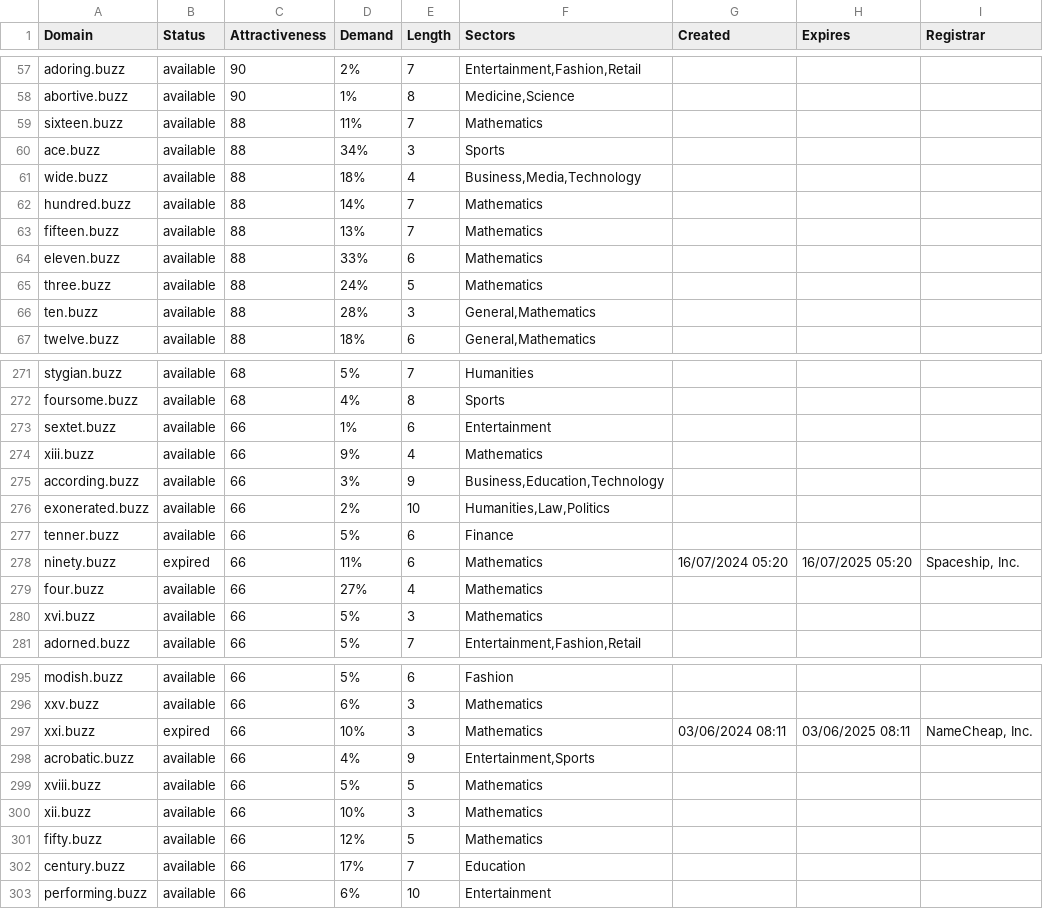
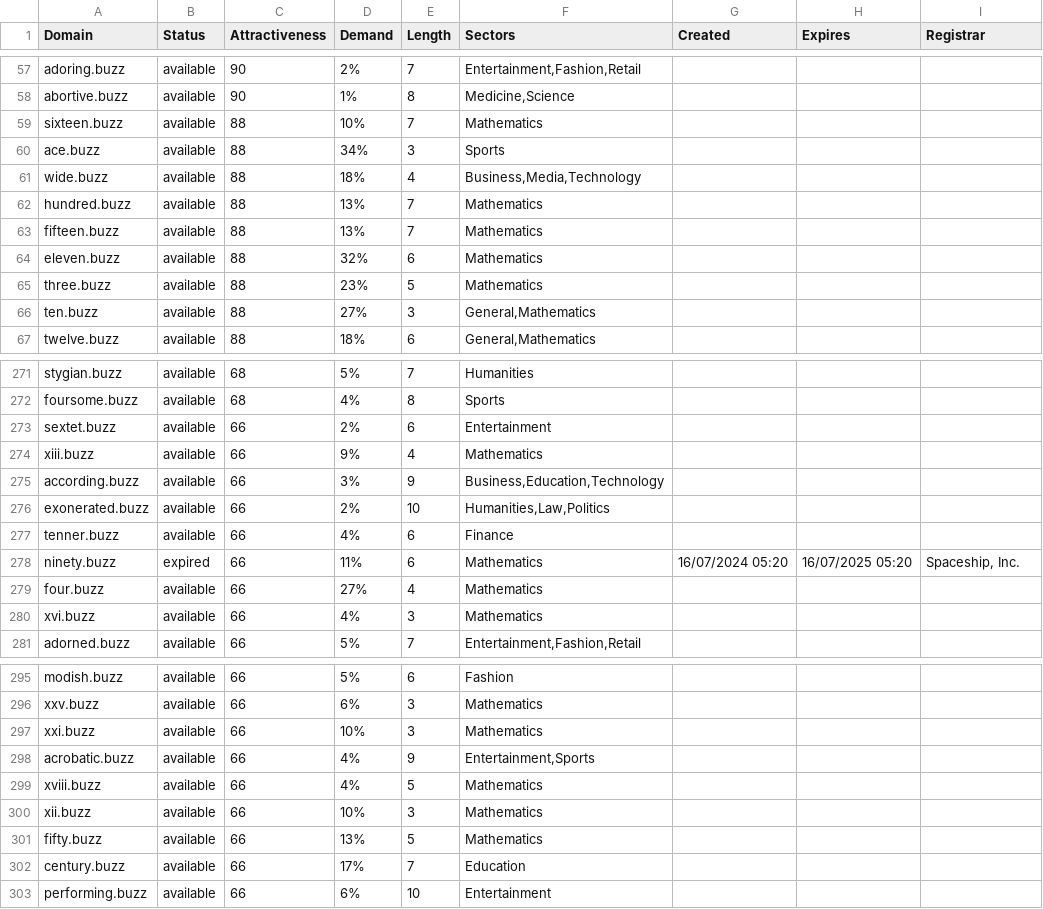
Before and after one commit to UniqueDomains/buzz-oneword-domains, a CSV file: buzz.csv, drawn as a sheet; only a part is shown, gaps mark what is left out; the diff covers the shown part only.

Commit message:
Domains update

```diff
--- a/buzz.csv
+++ b/buzz.csv
@@ -58,10 +58,10 @@ adoring.buzz,available,90,2%,7,"Entertainment,Fashion,Retail",,,
 abortive.buzz,available,90,1%,8,"Medicine,Science",,,
-sixteen.buzz,available,88,11%,7,Mathematics,,,
+sixteen.buzz,available,88,10%,7,Mathematics,,,
 ace.buzz,available,88,34%,3,Sports,,,
 wide.buzz,available,88,18%,4,"Business,Media,Technology",,,
-hundred.buzz,available,88,14%,7,Mathematics,,,
+hundred.buzz,available,88,13%,7,Mathematics,,,
 fifteen.buzz,available,88,13%,7,Mathematics,,,
-eleven.buzz,available,88,33%,6,Mathematics,,,
-three.buzz,available,88,24%,5,Mathematics,,,
-ten.buzz,available,88,28%,3,"General,Mathematics",,,
+eleven.buzz,available,88,32%,6,Mathematics,,,
+three.buzz,available,88,23%,5,Mathematics,,,
+ten.buzz,available,88,27%,3,"General,Mathematics",,,
 twelve.buzz,available,88,18%,6,"General,Mathematics",,,
@@ -272,3 +272,3 @@ stygian.buzz,available,68,5%,7,Humanities,,,
 foursome.buzz,available,68,4%,8,Sports,,,
-sextet.buzz,available,66,1%,6,Entertainment,,,
+sextet.buzz,available,66,2%,6,Entertainment,,,
 xiii.buzz,available,66,9%,4,Mathematics,,,
@@ -276,6 +276,6 @@ according.buzz,available,66,3%,9,"Business,Education,Technology",,,
 exonerated.buzz,available,66,2%,10,"Humanities,Law,Politics",,,
-tenner.buzz,available,66,5%,6,Finance,,,
+tenner.buzz,available,66,4%,6,Finance,,,
 ninety.buzz,expired,66,11%,6,Mathematics,16/07/2024 05:20,16/07/2025 05:20,"Spaceship, Inc."
 four.buzz,available,66,27%,4,Mathematics,,,
-xvi.buzz,available,66,5%,3,Mathematics,,,
+xvi.buzz,available,66,4%,3,Mathematics,,,
 adorned.buzz,available,66,5%,7,"Entertainment,Fashion,Retail",,,
@@ -296,7 +296,7 @@ modish.buzz,available,66,5%,6,Fashion,,,
 xxv.buzz,available,66,6%,3,Mathematics,,,
-xxi.buzz,expired,66,10%,3,Mathematics,03/06/2024 08:11,03/06/2025 08:11,"NameCheap, Inc."
+xxi.buzz,available,66,10%,3,Mathematics,,,
 acrobatic.buzz,available,66,4%,9,"Entertainment,Sports",,,
-xviii.buzz,available,66,5%,5,Mathematics,,,
+xviii.buzz,available,66,4%,5,Mathematics,,,
 xii.buzz,available,66,10%,3,Mathematics,,,
-fifty.buzz,available,66,12%,5,Mathematics,,,
+fifty.buzz,available,66,13%,5,Mathematics,,,
 century.buzz,available,66,17%,7,Education,,,
```
Also changed, not shown: 50 edited cells elsewhere in this file, 2 other files.
